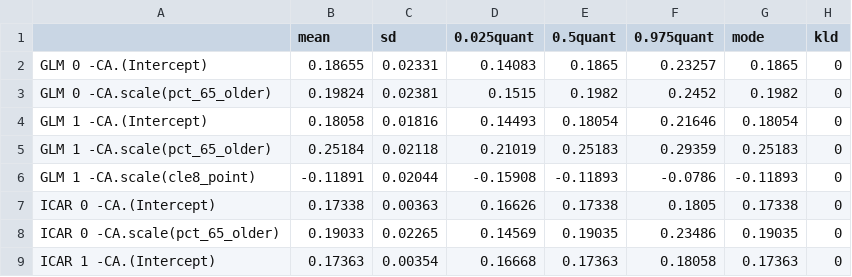
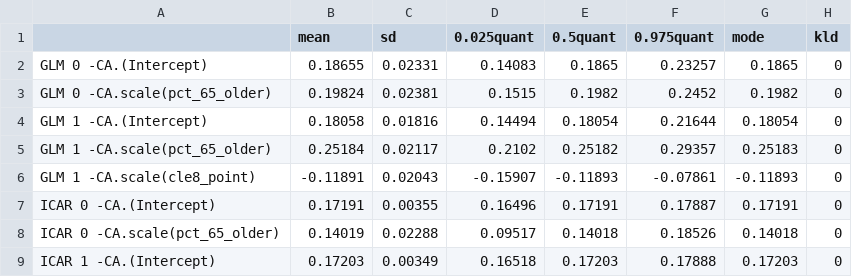
Before and after one commit to rmurden/cLE8, a CSV file: Output/Results/AllCause_Mortality_NB-model_fixed_effects.csv, drawn as a sheet; only a part is shown; the diff covers the shown part only.

```diff
--- a/Output/Results/AllCause_Mortality_NB-model_fixed_effects.csv
+++ b/Output/Results/AllCause_Mortality_NB-model_fixed_effects.csv
@@ -3,7 +3,7 @@
 "GLM 0 -CA.scale(pct_65_older)",0.19824,0.02381,0.1515,0.1982,0.2452,0.1982,0
-"GLM 1 -CA.(Intercept)",0.18058,0.01816,0.14493,0.18054,0.21646,0.18054,0
-"GLM 1 -CA.scale(pct_65_older)",0.25184,0.02118,0.21019,0.25183,0.29359,0.25183,0
-"GLM 1 -CA.scale(cle8_point)",-0.11891,0.02044,-0.15908,-0.11893,-0.0786,-0.11893,0
-"ICAR 0 -CA.(Intercept)",0.17338,0.00363,0.16626,0.17338,0.1805,0.17338,0
-"ICAR 0 -CA.scale(pct_65_older)",0.19033,0.02265,0.14569,0.19035,0.23486,0.19035,0
-"ICAR 1 -CA.(Intercept)",0.17363,0.00354,0.16668,0.17363,0.18058,0.17363,0
+"GLM 1 -CA.(Intercept)",0.18058,0.01816,0.14494,0.18054,0.21644,0.18054,0
+"GLM 1 -CA.scale(pct_65_older)",0.25184,0.02117,0.2102,0.25182,0.29357,0.25183,0
+"GLM 1 -CA.scale(cle8_point)",-0.11891,0.02043,-0.15907,-0.11893,-0.07861,-0.11893,0
+"ICAR 0 -CA.(Intercept)",0.17191,0.00355,0.16496,0.17191,0.17887,0.17191,0
+"ICAR 0 -CA.scale(pct_65_older)",0.14019,0.02288,0.09517,0.14018,0.18526,0.14018,0
+"ICAR 1 -CA.(Intercept)",0.17203,0.00349,0.16518,0.17203,0.17888,0.17203,0
```
Also changed, not shown: 164 edited cells elsewhere in this file, Output/Results/AllCause_Mortality_NB-model_results.csv, Output/Results/CHD_Morbidity_variance_components.csv, 33 other files.
